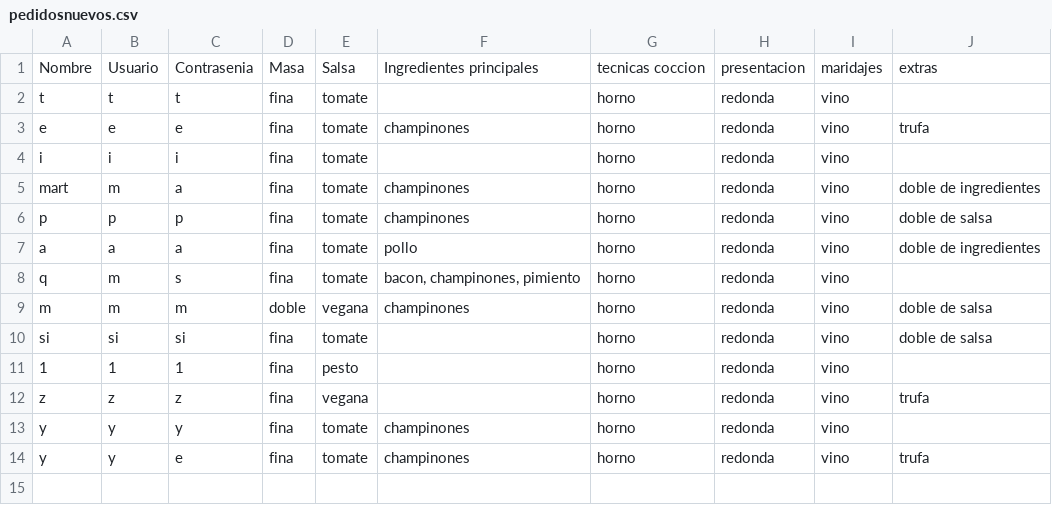
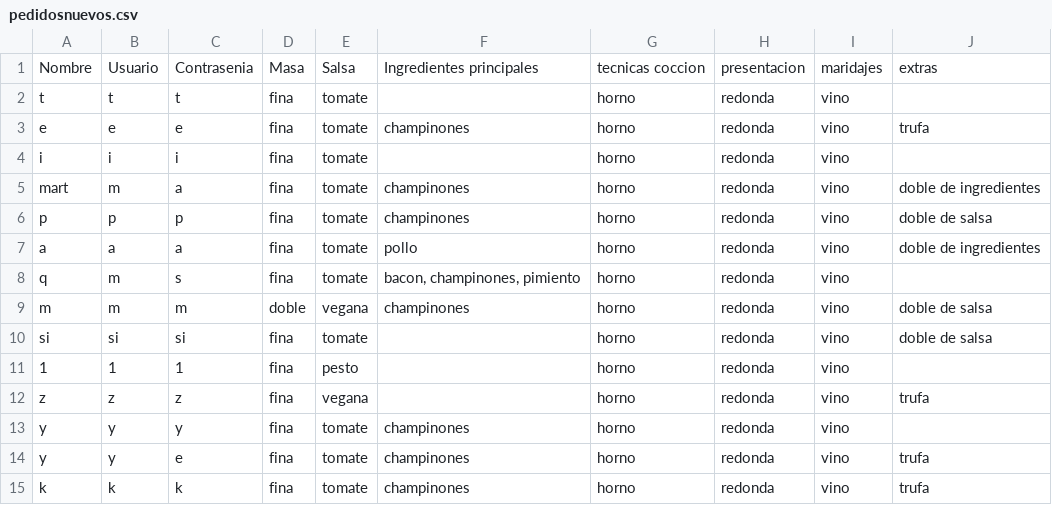
Before and after one commit to joseluis031/patrones_estructurales, a CSV file: pedidosnuevos.csv, drawn as a sheet.

```diff
--- a/pedidosnuevos.csv
+++ b/pedidosnuevos.csv
@@ -14 +14,2 @@ y,y,y,fina,tomate,champinones,horno,redonda,vino,
 y,y,e,fina,tomate,champinones,horno,redonda,vino,trufa
+k,k,k,fina,tomate,champinones,horno,redonda,vino,trufa
```
Also changed, not shown: 1 other file.
